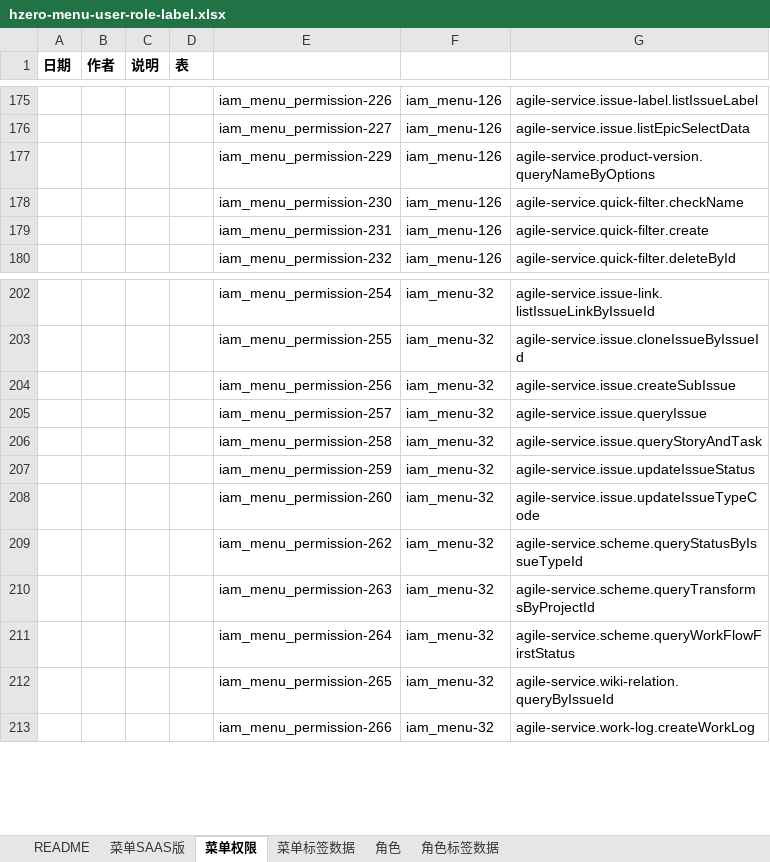
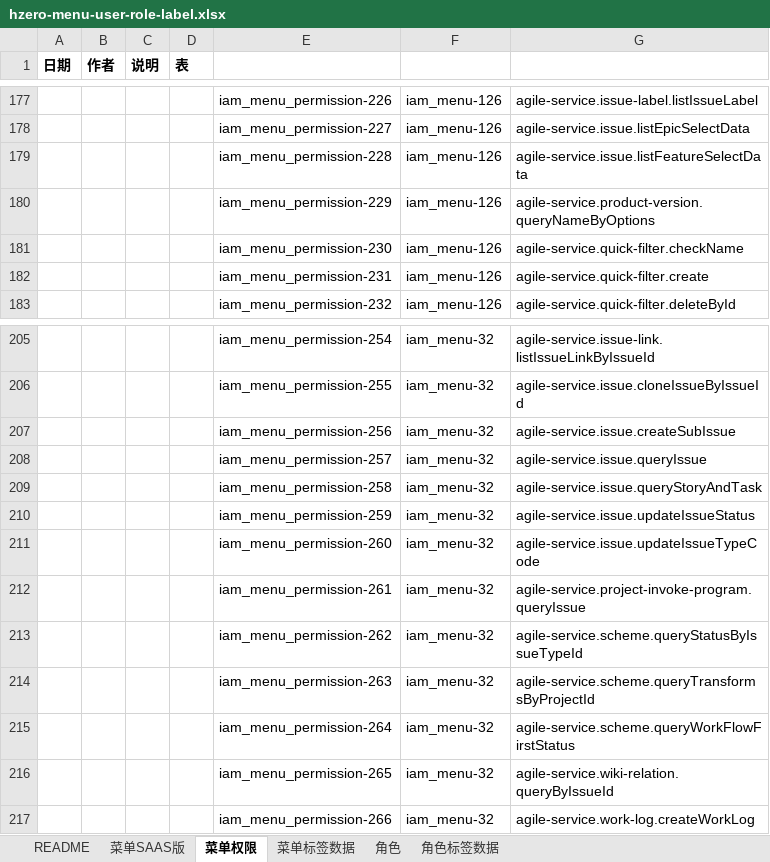
Before and after one commit to open-hand/agile-service, an Excel workbook: src/main/resources/script/db/init-data/agile_service/hzero_platform/hzero-menu-user-role-label.xlsx, sheet 菜单权限, drawn as a sheet; only a part is shown, gaps mark what is left out; values as stored, in another font and other column widths than the file's, no borders; the diff covers the shown part only; the diff names each change by its address in the sheet, - before the commit and + after, or states it on an @@ line.

```diff
--- a/src/main/resources/script/db/init-data/agile_service/hzero_platform/hzero-menu-user-role-label.xlsx (sheet 菜单权限)
+++ b/src/main/resources/script/db/init-data/agile_service/hzero_platform/hzero-menu-user-role-label.xlsx (sheet 菜单权限)
+row 179:  |  |  |  | iam_menu_permission-228 | iam_menu-126 | agile-service.issue.listFeatureSelectData
+row 212:  |  |  |  | iam_menu_permission-261 | iam_menu-32 | agile-service.project-invoke-program.queryIssue
```
Also changed, not shown: 17 added rows elsewhere in this sheet, sheet 菜单SAAS版, sheet 角色, sheet 菜单标签数据, formulas that keep their value.
